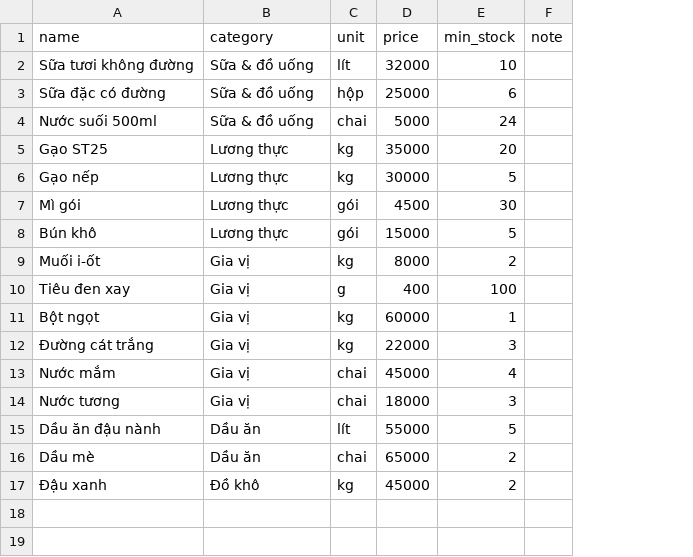
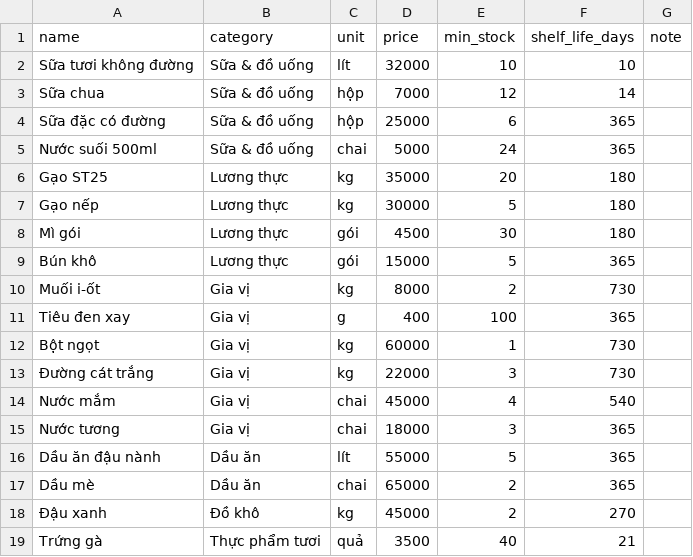
Before and after one commit to triv49566-web/quan-ly---phan-loai-hang-hoa, a CSV file: data/raw/products.csv, drawn as a sheet; addresses are those after the commit; the diff names each change by its address in the sheet, - before the commit and + after, or states it on an @@ line.

```diff
--- a/data/raw/products.csv
+++ b/data/raw/products.csv
+column F (shelf_life_days), row 2: 10; rows 4-18: 365 | 365 | 180 | 180 | 180 | 365 | 730 | 365 | 730 | 730 | 540 | 365 | 365 | 365 | 270
+row 3: Sữa chua | Sữa & đồ uống | hộp | 7000 | 12 | 14
+row 19: Trứng gà | Thực phẩm tươi | quả | 3500 | 40 | 21
```
Also changed, not shown: 9 other files.
